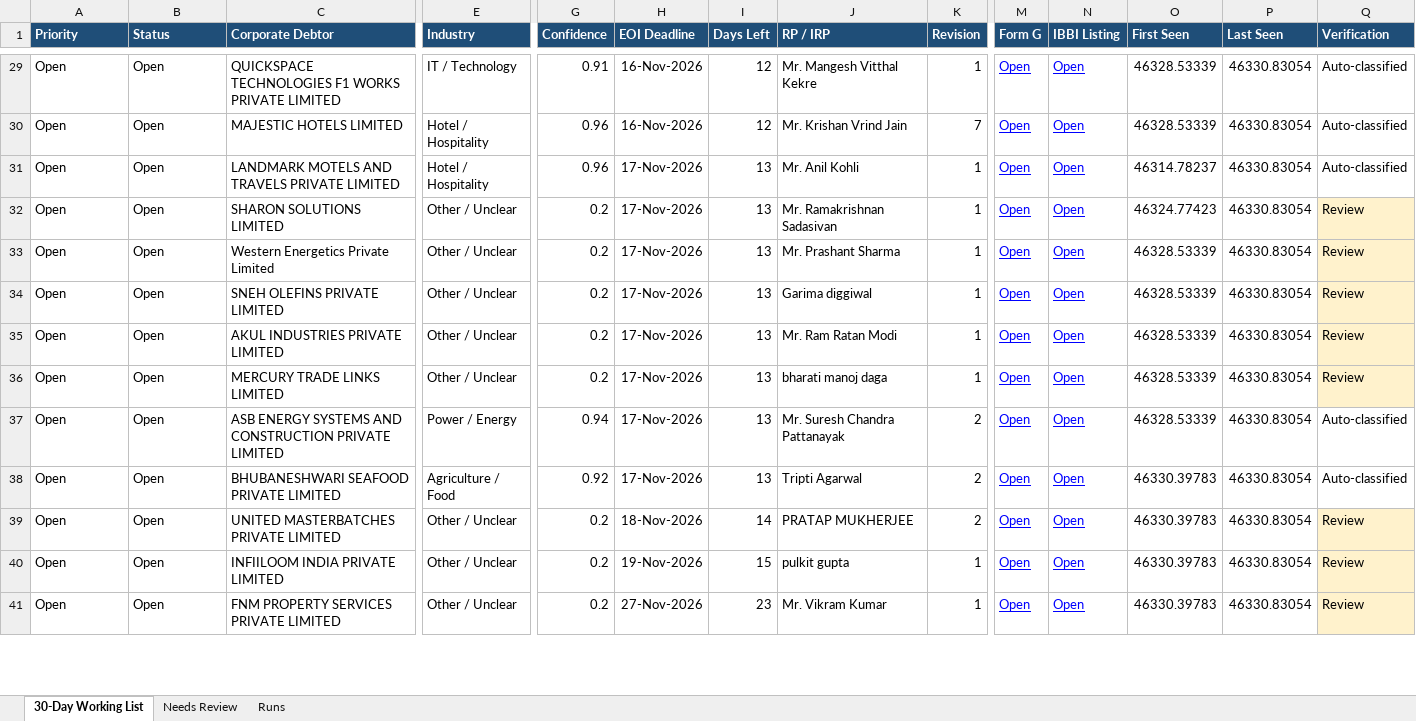
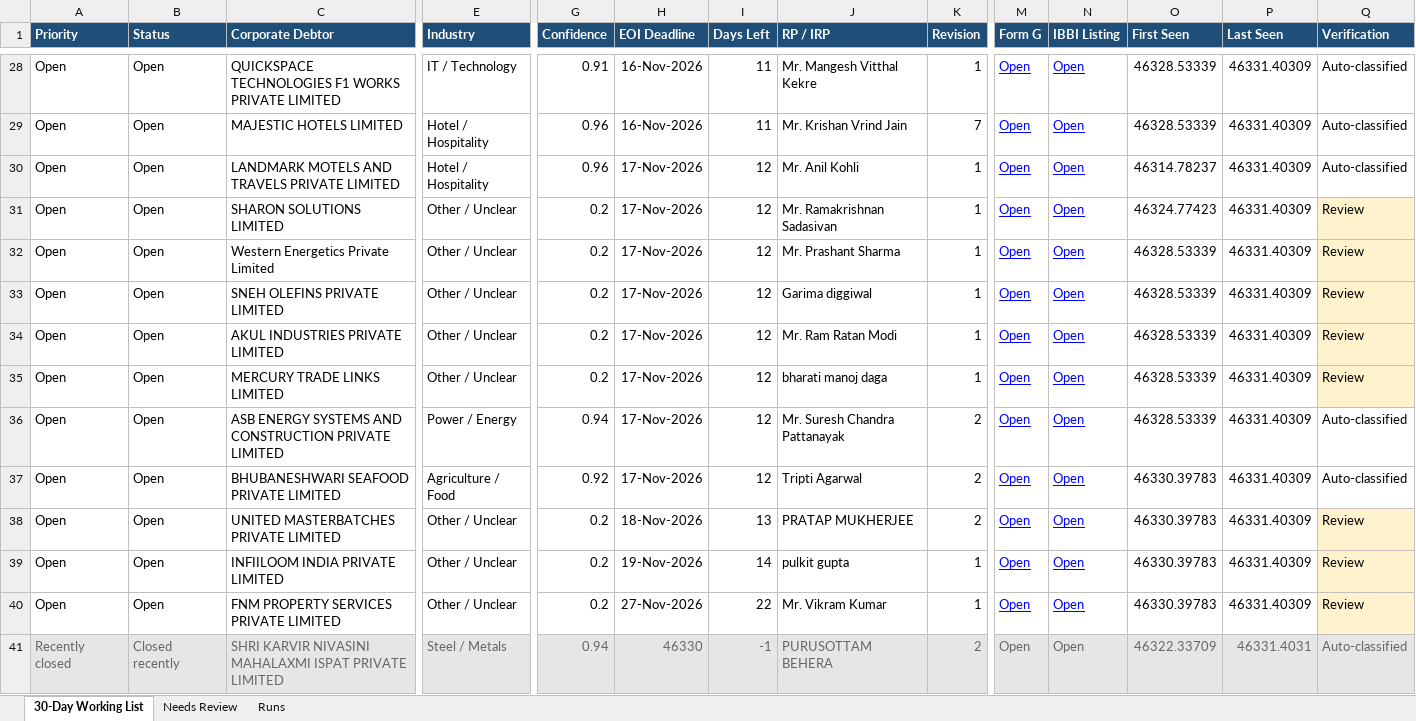
Before and after one commit to Raksham97/cirp-eoi-monitor, an Excel workbook: docs/cirp-eoi-monitor.xlsx, sheet 30-Day Working List, drawn as a sheet; only a part is shown, gaps mark what is left out; values as stored, in another font and other column widths than the file's, no borders; addresses are those after the commit; rows hold the shown columns only; the diff covers the shown part only; the diff names each change by its address in the sheet, - before the commit and + after, or states it on an @@ line.

```diff
--- a/docs/cirp-eoi-monitor.xlsx (sheet 30-Day Working List)
+++ b/docs/cirp-eoi-monitor.xlsx (sheet 30-Day Working List)
-I28:I29 (Days Left): 12
+I28:I29 (Days Left): 11
-P28:P40 (Last Seen): 46330.83054
+P28:P40 (Last Seen): 46331.40309
-I30:I37 (Days Left): 13
+I30:I37 (Days Left): 12
-I38 (Days Left): 14
+I38 (Days Left): 13
-I39 (Days Left): 15
+I39 (Days Left): 14
-I40 (Days Left): 23
+I40 (Days Left): 22
+row 41: Recently closed | Closed recently | SHRI KARVIR NIVASINI MAHALAXMI ISPAT PRIVATE LIMITED | Steel / Metals | 0.94 | 46330 | -1 | PURUSOTTAM BEHERA | 2 | Open | Open | 46322.33709 | 46331.4031 | Auto-classified
```
Also changed, not shown: 5 removed rows, 122 edited cells and cell formats elsewhere in this sheet, sheet Needs Review, sheet Runs, 6 other files.
